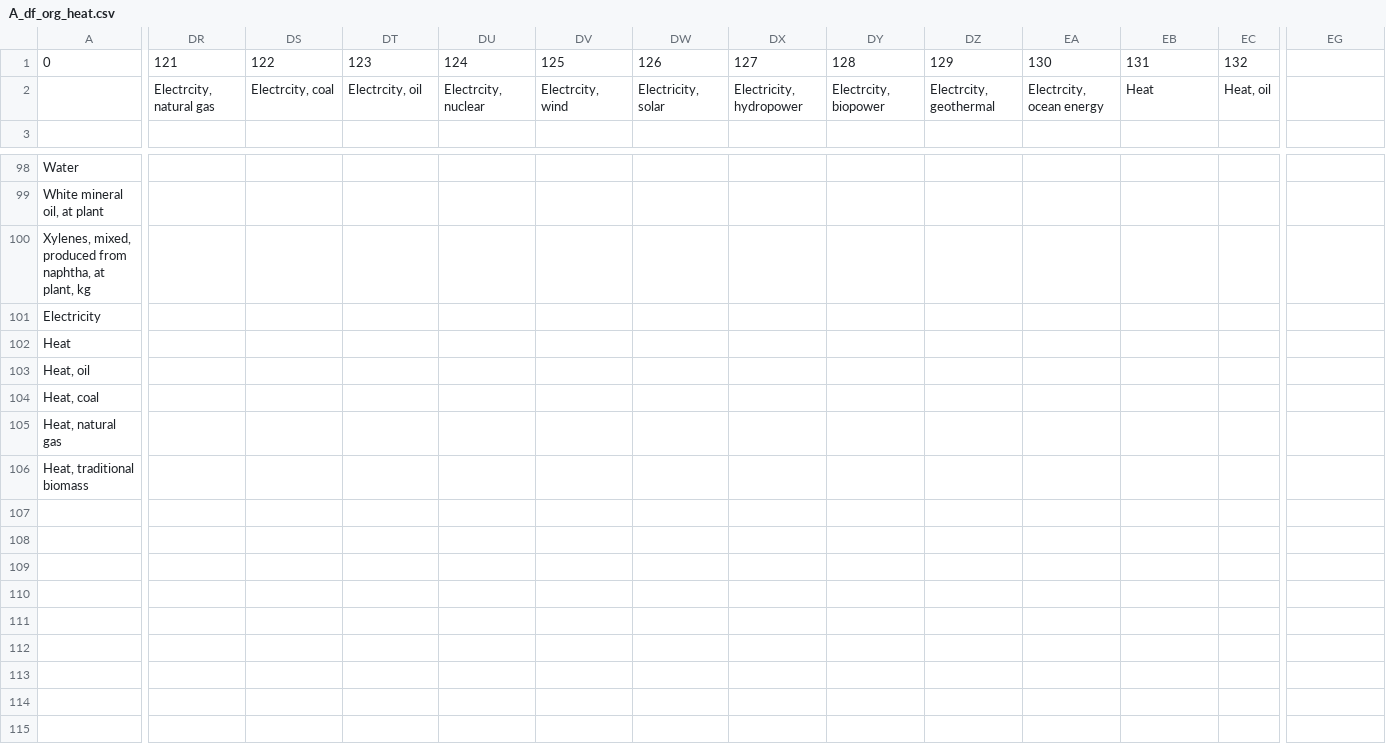
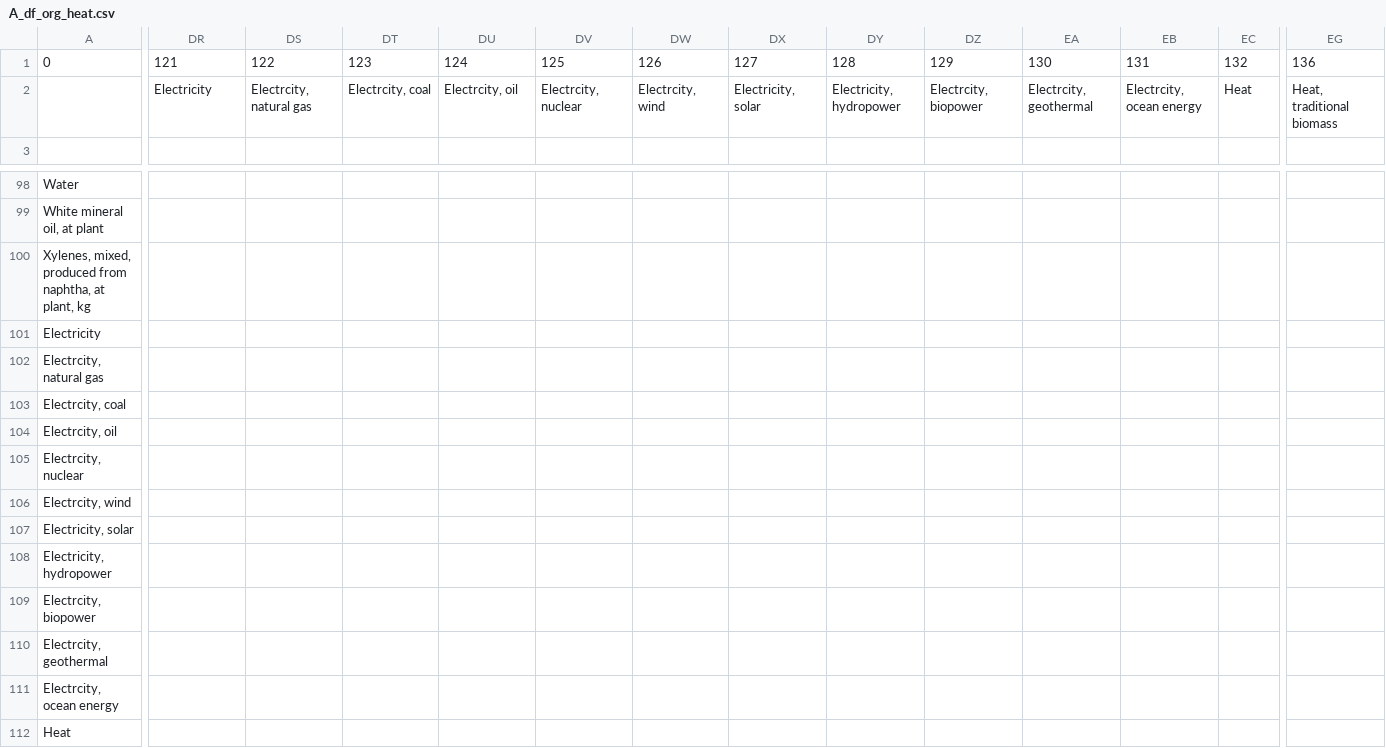
Before and after one commit to FarshidNazemi/Plastic-Packaging, a CSV file: A_df_org_heat.csv, drawn as a sheet; only a part is shown, gaps mark what is left out; the shorter side is filled out with more unchanged rows; rows hold the shown columns only; the diff covers the shown part only; the diff names each change by its address in the sheet, - before the commit and + after, or states it on an @@ line.

```diff
--- a/A_df_org_heat.csv
+++ b/A_df_org_heat.csv
-EG1: (empty)
+EG1: 136
-DR2: Electrcity, natural gas
+DR2: Electricity
-DS2: Electrcity, coal
+DS2: Electrcity, natural gas
-DT2: Electrcity, oil
+DT2: Electrcity, coal
-DU2: Electrcity, nuclear
+DU2: Electrcity, oil
-DV2: Electrcity, wind
+DV2: Electrcity, nuclear
-DW2: Electricity, solar
+DW2: Electrcity, wind
-DX2: Electricity, hydropower
+DX2: Electricity, solar
-DY2: Electrcity, biopower
+DY2: Electricity, hydropower
-DZ2: Electrcity, geothermal
+DZ2: Electrcity, biopower
-EA2: Electrcity, ocean energy
+EA2: Electrcity, geothermal
-EB2: Heat
+EB2: Electrcity, ocean energy
-EC2: Heat, oil
+EC2: Heat
-EG2: (empty)
+EG2: Heat, traditional biomass
+row 102: Electrcity, natural gas
+row 103: Electrcity, coal
+row 104: Electrcity, oil
+row 105: Electrcity, nuclear
+row 106: Electrcity, wind
+row 107: Electricity, solar
+row 108: Electricity, hydropower
+row 109: Electrcity, biopower
+row 110: Electrcity, geothermal
+row 111: Electrcity, ocean energy
```
Also changed, not shown: 3 edited cells elsewhere in this file, A_df_org_heat-1.csv, A_df_org_heat-2.csv, 8 other files.
